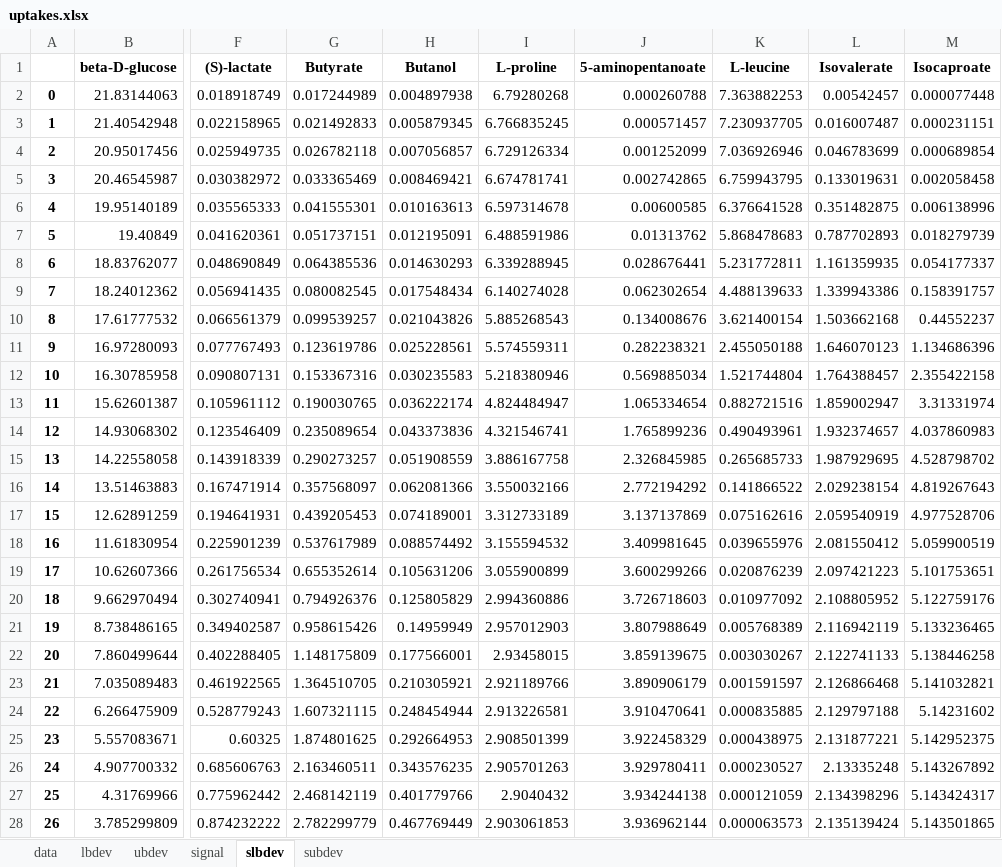
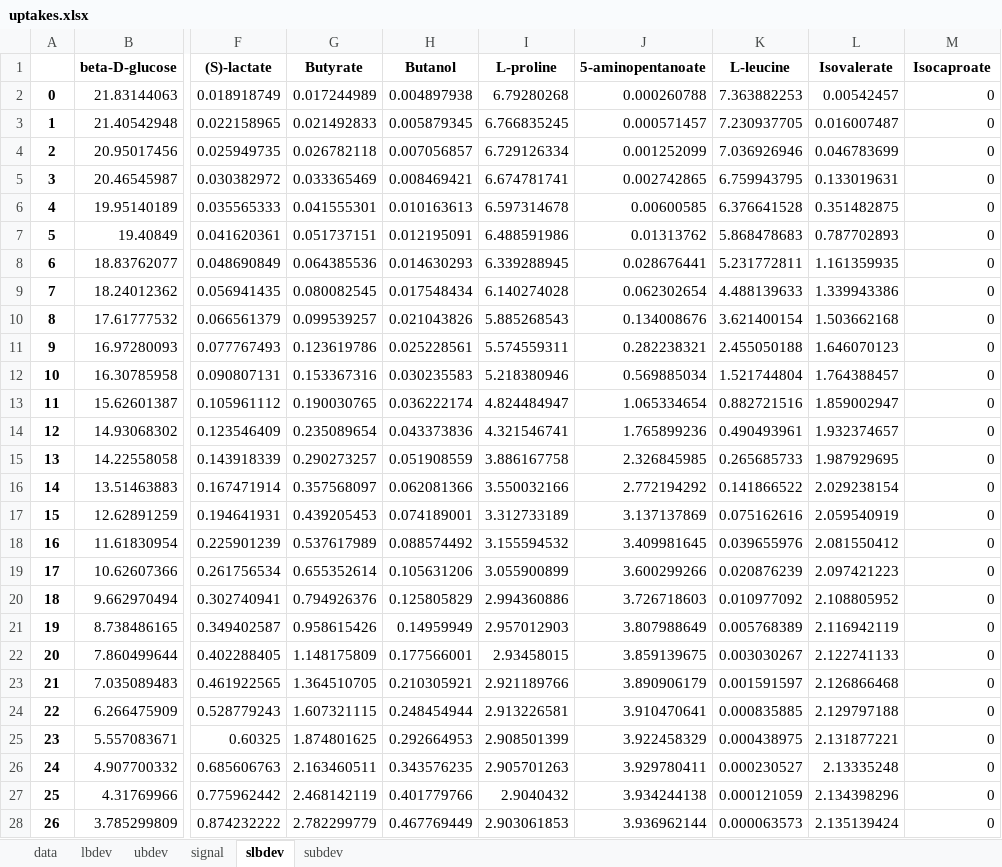
Before and after one commit to Massachusetts-Host-Microbiome-Center/nmr-cdiff, an Excel workbook: data/uptakes.xlsx, sheet slbdev, drawn as a sheet; only a part is shown, gaps mark what is left out; values as stored, in another font and other column widths than the file's, no borders; the diff covers the shown part only; the diff names each change by its address in the sheet, - before the commit and + after, or states it on an @@ line.

```diff
--- a/data/uptakes.xlsx (sheet slbdev)
+++ b/data/uptakes.xlsx (sheet slbdev)
-M2 (Isocaproate): 0.000077448
+M2 (Isocaproate): 0
-M3 (Isocaproate): 0.000231151
+M3 (Isocaproate): 0
-M4 (Isocaproate): 0.000689854
+M4 (Isocaproate): 0
-M5 (Isocaproate): 0.002058458
+M5 (Isocaproate): 0
-M6 (Isocaproate): 0.006138996
+M6 (Isocaproate): 0
-M7 (Isocaproate): 0.018279739
+M7 (Isocaproate): 0
-M8 (Isocaproate): 0.054177337
+M8 (Isocaproate): 0
-M9 (Isocaproate): 0.158391757
+M9 (Isocaproate): 0
-M10 (Isocaproate): 0.44552237
+M10 (Isocaproate): 0
-M11 (Isocaproate): 1.134686396
+M11 (Isocaproate): 0
-M12 (Isocaproate): 2.355422158
+M12 (Isocaproate): 0
-M13 (Isocaproate): 3.31331974
+M13 (Isocaproate): 0
-M14 (Isocaproate): 4.037860983
+M14 (Isocaproate): 0
-M15 (Isocaproate): 4.528798702
+M15 (Isocaproate): 0
-M16 (Isocaproate): 4.819267643
+M16 (Isocaproate): 0
-M17 (Isocaproate): 4.977528706
+M17 (Isocaproate): 0
-M18 (Isocaproate): 5.059900519
+M18 (Isocaproate): 0
-M19 (Isocaproate): 5.101753651
+M19 (Isocaproate): 0
-M20 (Isocaproate): 5.122759176
+M20 (Isocaproate): 0
-M21 (Isocaproate): 5.133236465
+M21 (Isocaproate): 0
-M22 (Isocaproate): 5.138446258
+M22 (Isocaproate): 0
-M23 (Isocaproate): 5.141032821
+M23 (Isocaproate): 0
-M24 (Isocaproate): 5.14231602
+M24 (Isocaproate): 0
-M25 (Isocaproate): 5.142952375
+M25 (Isocaproate): 0
-M26 (Isocaproate): 5.143267892
+M26 (Isocaproate): 0
-M27 (Isocaproate): 5.143424317
+M27 (Isocaproate): 0
-M28 (Isocaproate): 5.143501865
+M28 (Isocaproate): 0
```
Also changed, not shown: 10 edited cells elsewhere in this sheet, sheet signal, sheet subdev, sheet ubdev, sheet data, sheet lbdev, 6 other files.
